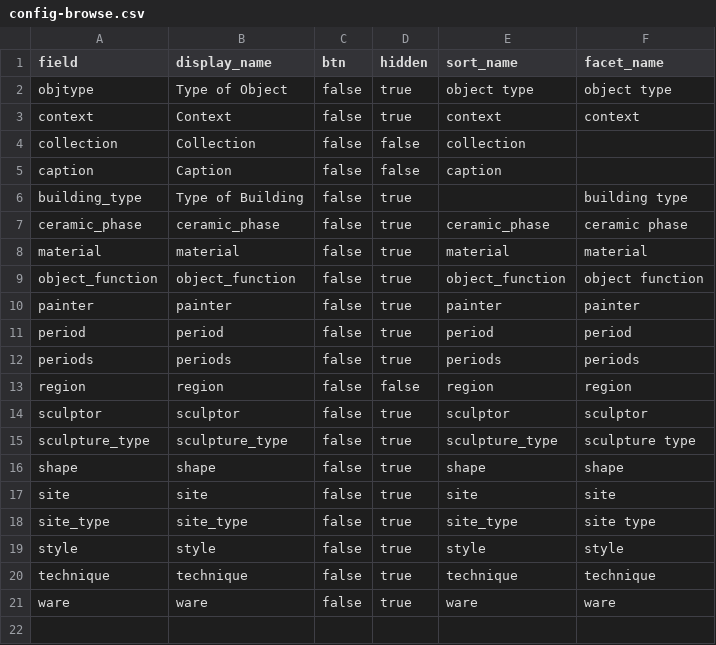
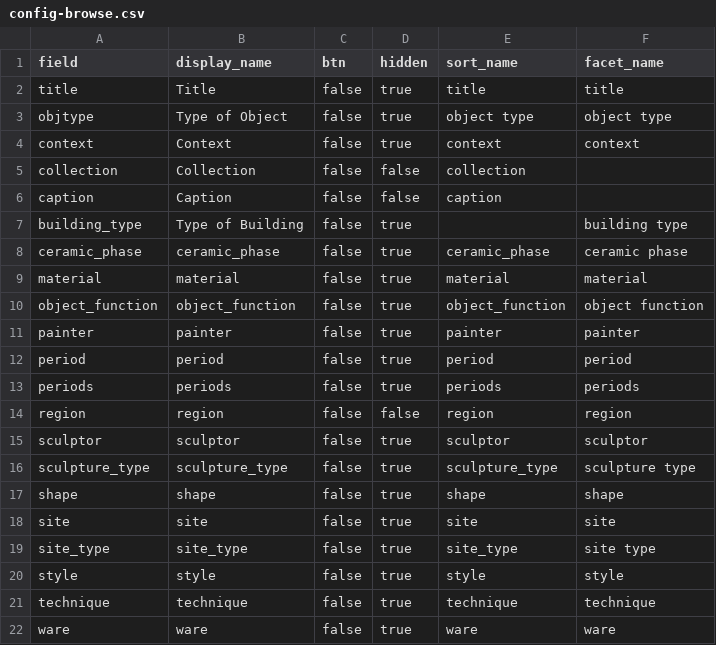
Before and after one commit to perseus-aa/perseus-aa.github.io, a CSV file: _data/config-browse.csv, drawn as a sheet.

```diff
--- a/_data/config-browse.csv
+++ b/_data/config-browse.csv
@@ -1,2 +1,3 @@
 field,display_name,btn,hidden,sort_name,facet_name
+title,Title,false,true,title,title
 objtype,Type of Object,false,true,object type,object type
```
Also changed, not shown: _data/config-metadata.csv, _data/config-search.csv, 4 other files.
